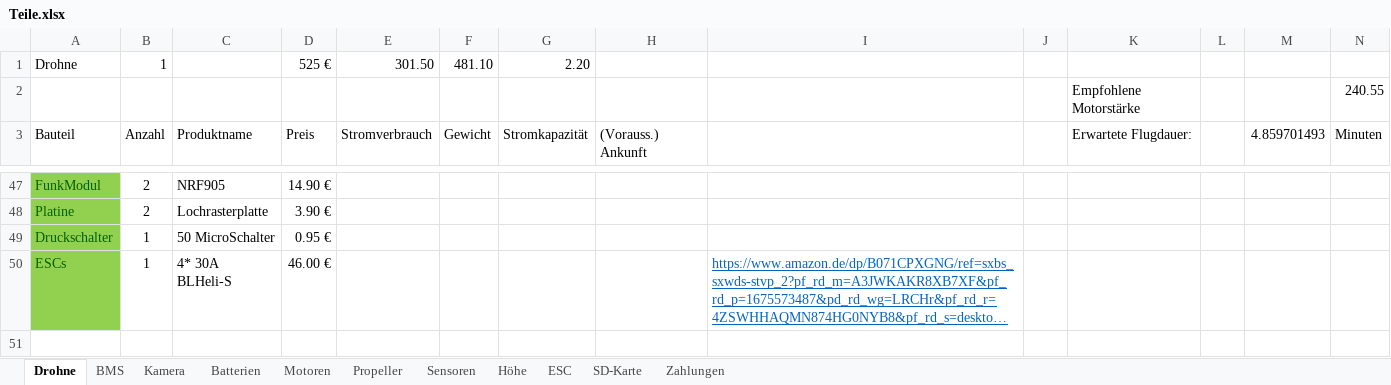
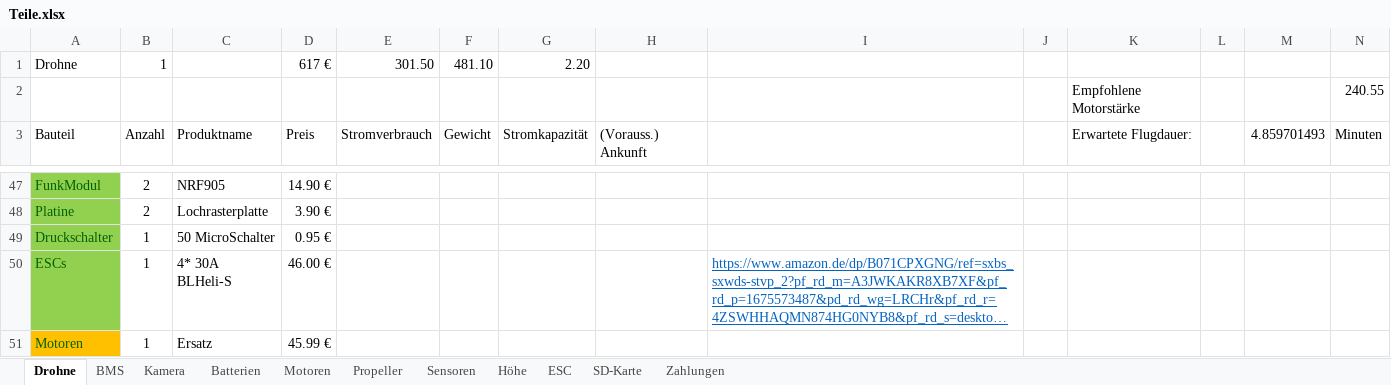
Before and after one commit to KoehlerT/Drohne, an Excel workbook: Teile.xlsx, sheet Drohne, drawn as a sheet; only a part is shown, gaps mark what is left out; long unchanged cells end in …; values as stored, in another font and other column widths than the file's, no borders; rows hold the shown columns only; the diff names each change by its address in the sheet, - before the commit and + after, or states it on an @@ line.

```diff
--- a/Teile.xlsx (sheet Drohne)
+++ b/Teile.xlsx (sheet Drohne)
-D1: 525 €
+D1: 617 €
+row 51: Motoren | 1 | Ersatz | 45.99 €
```
Also changed, not shown: 2 other files.
